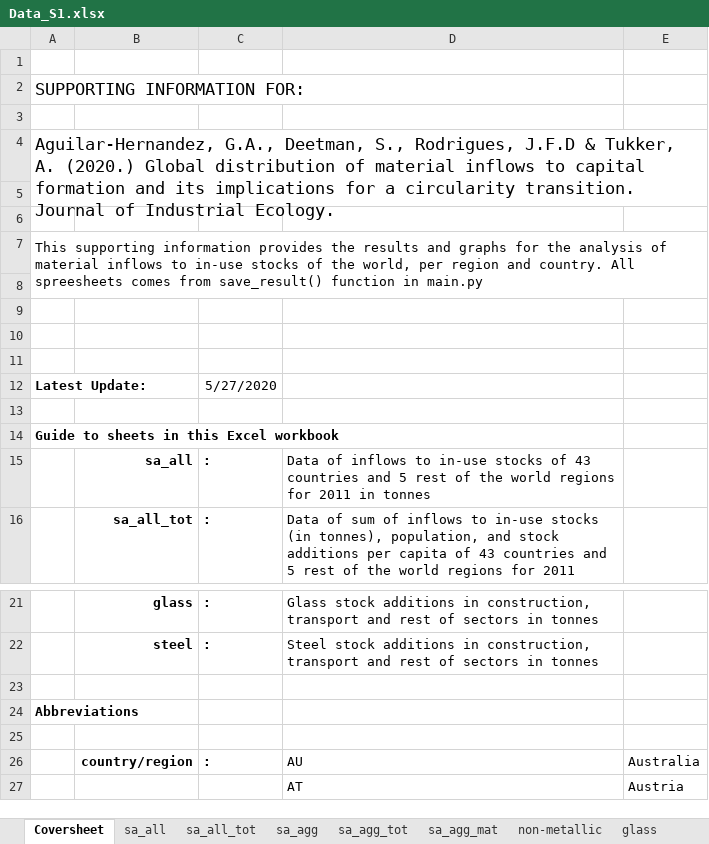
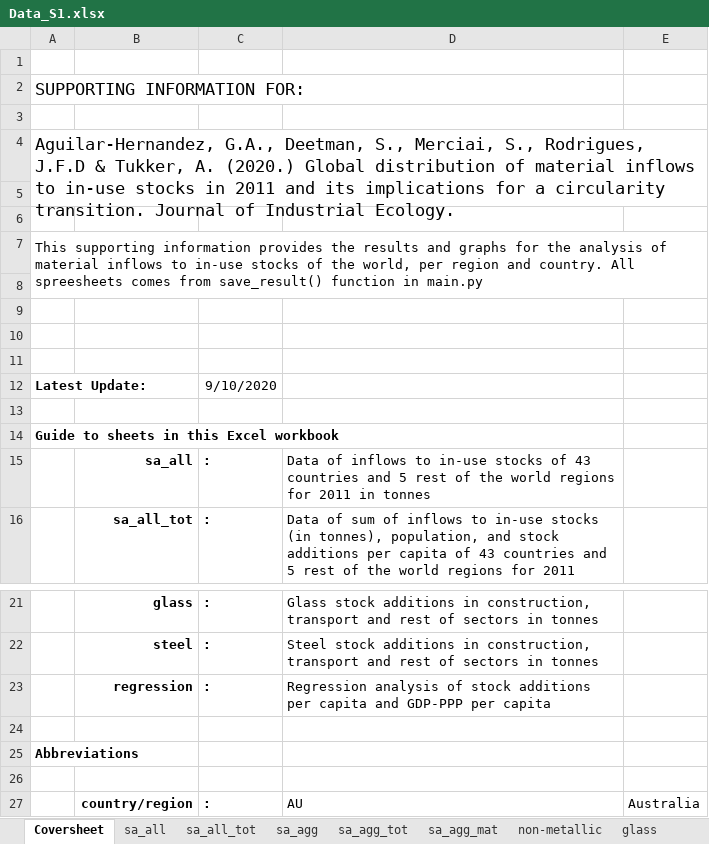
Before and after one commit to aguilarga/gds_supporting_information, an Excel workbook: Data_S1.xlsx, sheet Coversheet, drawn as a sheet; only a part is shown, gaps mark what is left out; the shorter side is filled out with more unchanged rows; values as stored, in another font and other column widths than the file's, no borders; charts and pictures not drawn; the diff names each change by its address in the sheet, - before the commit and + after, or states it on an @@ line.

```diff
--- a/Data_S1.xlsx (sheet Coversheet)
+++ b/Data_S1.xlsx (sheet Coversheet)
-A4: …Deetman, S., Rodrigues, J.F.D & Tukker, A. (2020.) Global distribution of material inflows to capital formation and its…
+A4: …Deetman, S., Merciai, S., Rodrigues, J.F.D & Tukker, A. (2020.) Global distribution of material inflows to in-use stocks in 2011 and its…
-C12: 5/27/2020
+C12: 9/10/2020
+row 23:  | regression | : | Regression analysis of stock additions per capita and GDP-PPP per capita
```
Also changed, not shown: sheet sa_all, sheet steel, sheet glass, sheet sa_agg_mat, sheet non-metallic, sheet sa_all_tot, 2 more sheets, other sheet tabs, formulas that keep their value, charts or pictures, Data_S2.xlsx, Data_S3.xlsx, 10 other files.
